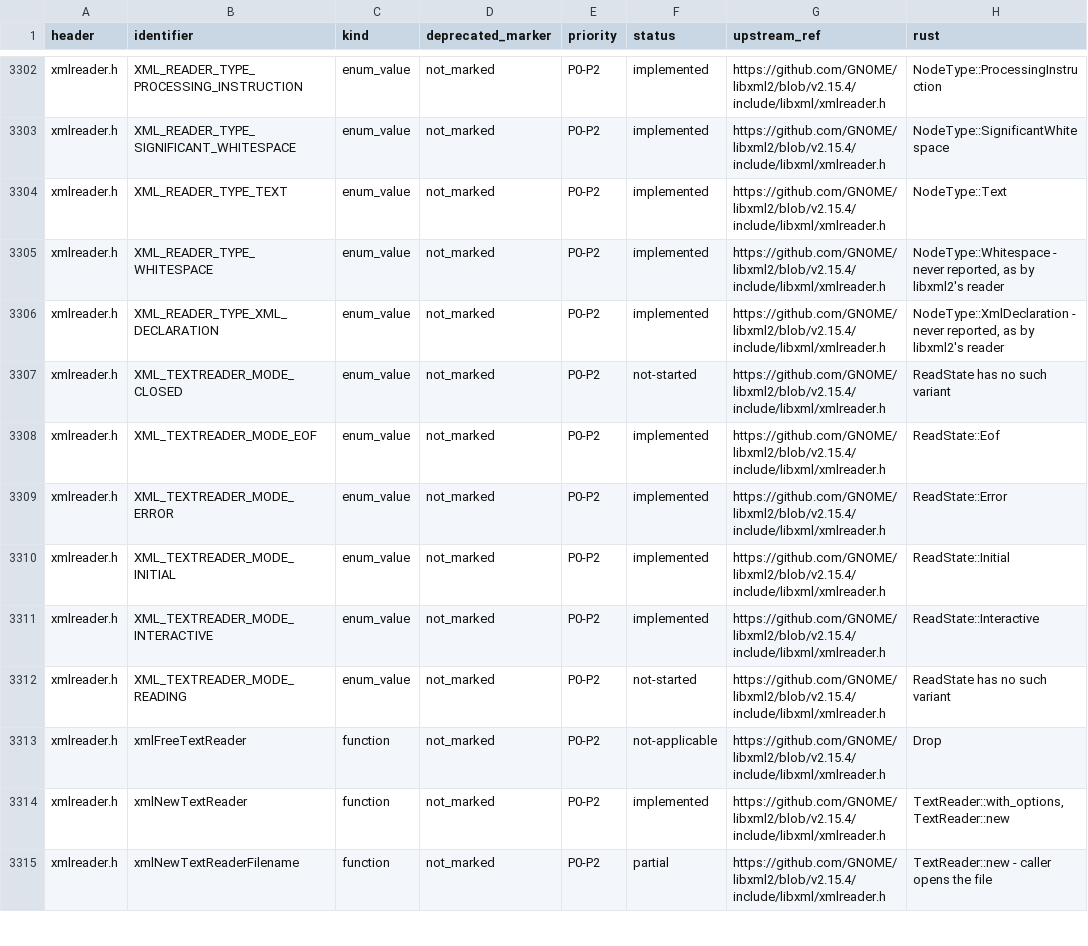
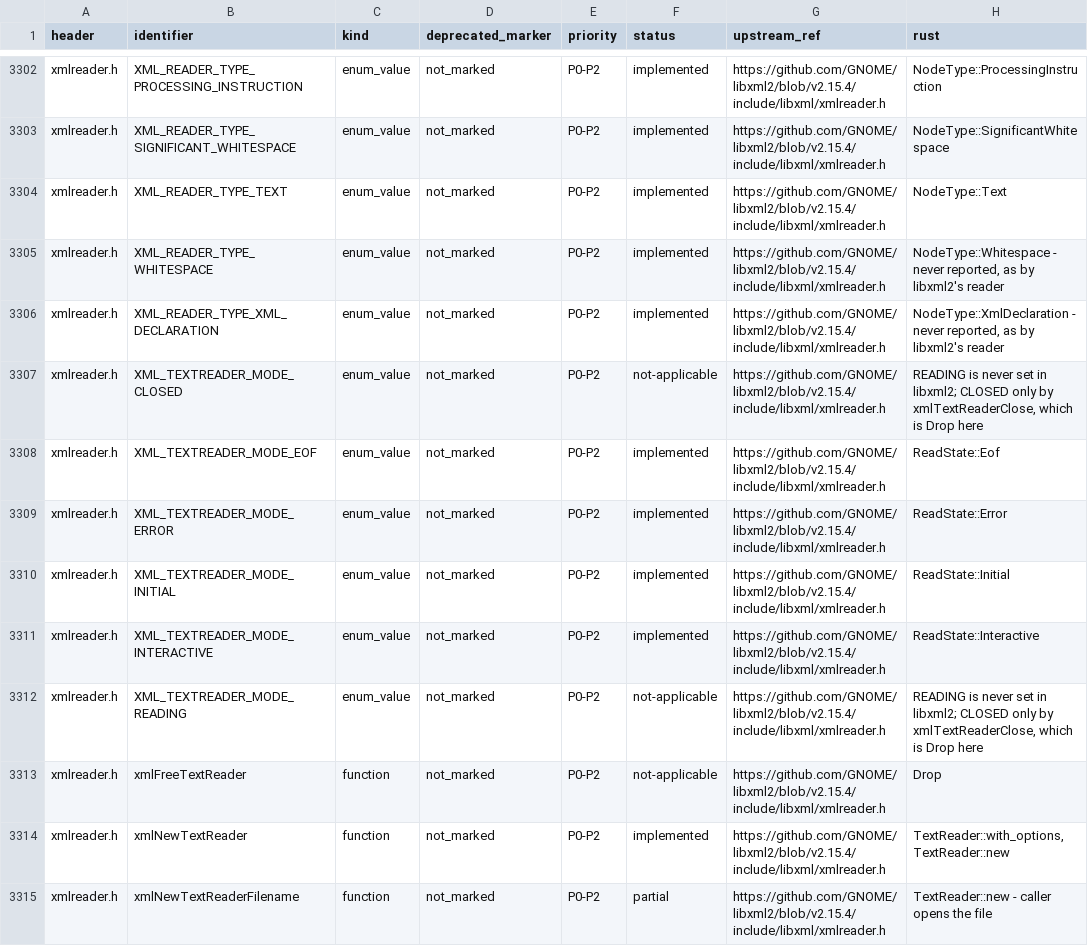
Before and after one commit to pbdeuchler/yaxml, a TSV file: docs/libxml2-api.tsv, drawn as a sheet; only a part is shown, gaps mark what is left out; the diff covers the shown part only.

```diff
--- a/docs/libxml2-api.tsv
+++ b/docs/libxml2-api.tsv
@@ -3306,3 +3306,3 @@ xmlreader.h	XML_READER_TYPE_WHITESPACE	enum_value	not_marked	P0-P2	implemented	h
 xmlreader.h	XML_READER_TYPE_XML_DECLARATION	enum_value	not_marked	P0-P2	implemented	https://github.com/GNOME/libxml2/blob/v2.15.4/include/libxml/xmlreader.h	NodeType::XmlDeclaration - never reported, as by libxml2's reader
-xmlreader.h	XML_TEXTREADER_MODE_CLOSED	enum_value	not_marked	P0-P2	not-started	https://github.com/GNOME/libxml2/blob/v2.15.4/include/libxml/xmlreader.h	ReadState has no such variant
+xmlreader.h	XML_TEXTREADER_MODE_CLOSED	enum_value	not_marked	P0-P2	not-applicable	https://github.com/GNOME/libxml2/blob/v2.15.4/include/libxml/xmlreader.h	READING is never set in libxml2; CLOSED only by xmlTextReaderClose, which is Drop here
 xmlreader.h	XML_TEXTREADER_MODE_EOF	enum_value	not_marked	P0-P2	implemented	https://github.com/GNOME/libxml2/blob/v2.15.4/include/libxml/xmlreader.h	ReadState::Eof
@@ -3311,3 +3311,3 @@ xmlreader.h	XML_TEXTREADER_MODE_INITIAL	enum_value	not_marked	P0-P2	implemented
 xmlreader.h	XML_TEXTREADER_MODE_INTERACTIVE	enum_value	not_marked	P0-P2	implemented	https://github.com/GNOME/libxml2/blob/v2.15.4/include/libxml/xmlreader.h	ReadState::Interactive
-xmlreader.h	XML_TEXTREADER_MODE_READING	enum_value	not_marked	P0-P2	not-started	https://github.com/GNOME/libxml2/blob/v2.15.4/include/libxml/xmlreader.h	ReadState has no such variant
+xmlreader.h	XML_TEXTREADER_MODE_READING	enum_value	not_marked	P0-P2	not-applicable	https://github.com/GNOME/libxml2/blob/v2.15.4/include/libxml/xmlreader.h	READING is never set in libxml2; CLOSED only by xmlTextReaderClose, which is Drop here
 xmlreader.h	xmlFreeTextReader	function	not_marked	P0-P2	not-applicable	https://github.com/GNOME/libxml2/blob/v2.15.4/include/libxml/xmlreader.h	Drop
```
Also changed, not shown: 70 edited cells elsewhere in this file, 7 other files.
